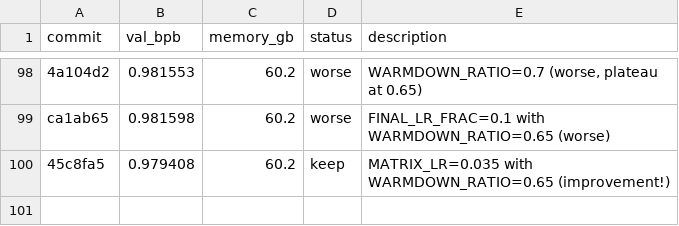
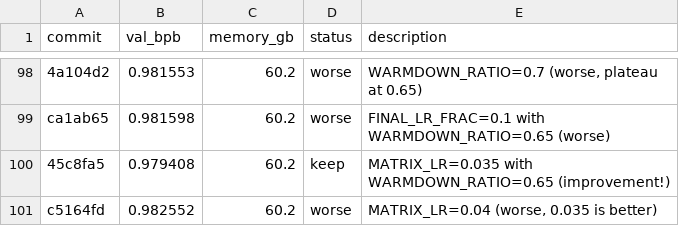
Before and after one commit to quietsmile/autoresearch, a TSV file: results.tsv, drawn as a sheet; only a part is shown, gaps mark what is left out.

Commit message:
Revert to MATRIX_LR=0.035; log exp 99 (MATRIX_LR=0.04 worse)

```diff
--- a/results.tsv
+++ b/results.tsv
@@ -100 +100,2 @@ ca1ab65	0.981598	60.2	worse	FINAL_LR_FRAC=0.1 with WARMDOWN_RATIO=0.65 (worse)
 45c8fa5	0.979408	60.2	keep	MATRIX_LR=0.035 with WARMDOWN_RATIO=0.65 (improvement!)
+c5164fd	0.982552	60.2	worse	MATRIX_LR=0.04 (worse, 0.035 is better)
```
Also changed, not shown: 1 other file.
